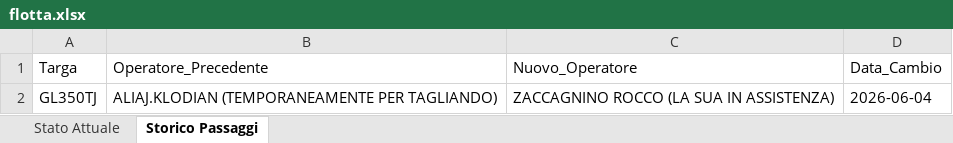
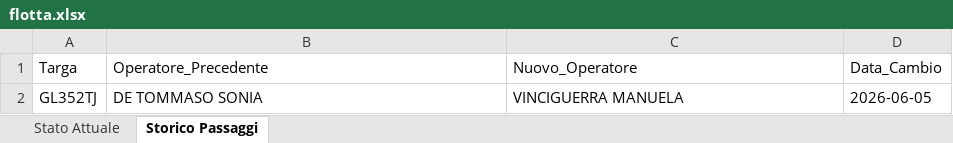
Before and after one commit to messinesetsrm-cell/db_auto, an Excel workbook: flotta.xlsx, sheet Storico Passaggi, drawn as a sheet; values as stored, in another font and other column widths than the file's, no borders; removed rows and columns are numbered as before the commit, all else as after; the diff names each change by its address in the sheet, - before the commit and + after, or states it on an @@ line.

Commit message:
Add files via upload

```diff
--- a/flotta.xlsx (sheet Storico Passaggi)
+++ b/flotta.xlsx (sheet Storico Passaggi)
-row 2: GL350TJ | ALIAJ.KLODIAN (TEMPORANEAMENTE PER TAGLIANDO) | ZACCAGNINO ROCCO (LA SUA IN ASSISTENZA) | 2026-06-04
+row 2: GL352TJ | DE TOMMASO SONIA | VINCIGUERRA MANUELA | 2026-06-05
```
Also changed, not shown: sheet Stato Attuale.
